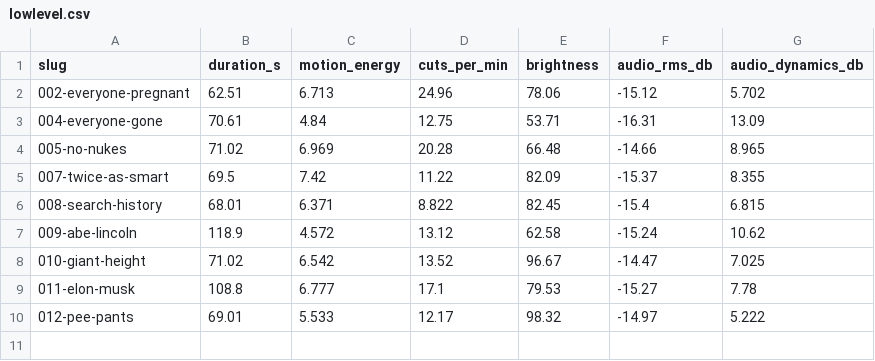
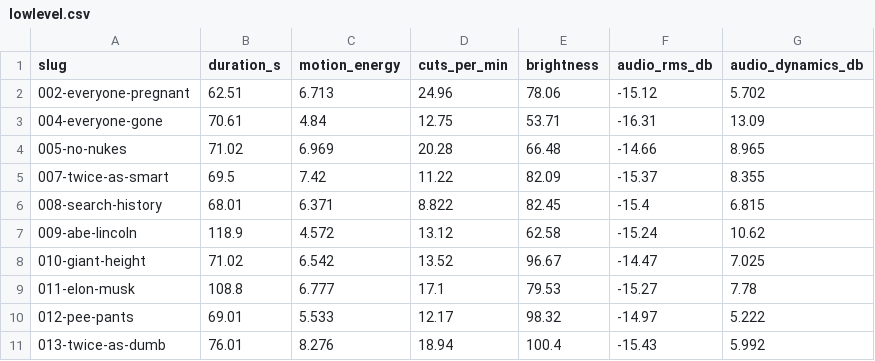
Before and after one commit to dylann4500/EDStudio, a CSV file: tribe-experiment/results/lowlevel.csv, drawn as a sheet; the diff names each change by its address in the sheet, - before the commit and + after, or states it on an @@ line.

```diff
--- a/tribe-experiment/results/lowlevel.csv
+++ b/tribe-experiment/results/lowlevel.csv
+row 11: 013-twice-as-dumb | 76.01 | 8.276 | 18.94 | 100.4 | -15.43 | 5.992
```
Also changed, not shown: tribe-experiment/perf.csv, tribe-experiment/results/summary.csv, 9 other files.
